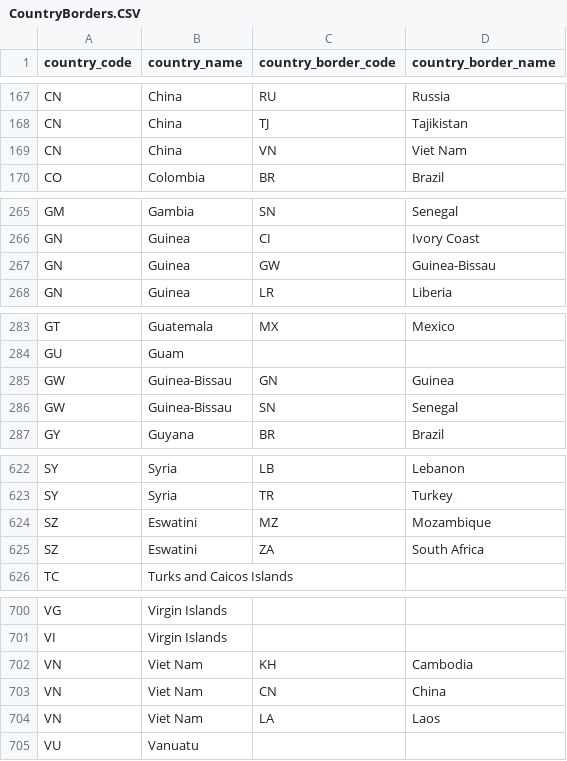
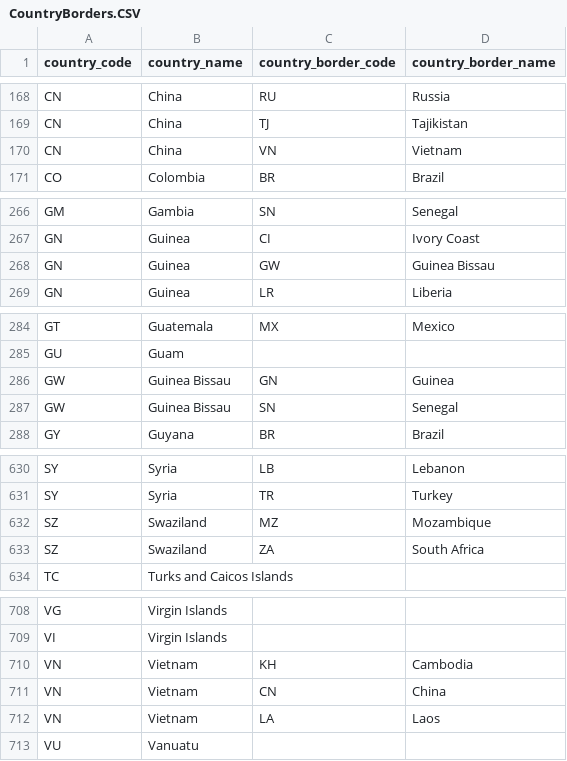
Before and after one commit to FireWall55/VirusProject, a CSV file: CountryBorders.CSV, drawn as a sheet; only a part is shown, gaps mark what is left out; the diff covers the shown part only.

```diff
--- a/CountryBorders.CSV
+++ b/CountryBorders.CSV
@@ -168,3 +169,3 @@ CN,China,RU,Russia
 CN,China,TJ,Tajikistan
-CN,China,VN,Viet Nam
+CN,China,VN,Vietnam
 CO,Colombia,BR,Brazil
@@ -266,3 +267,3 @@ GM,Gambia ,SN,Senegal
 GN,Guinea,CI,Ivory Coast
-GN,Guinea,GW,Guinea-Bissau
+GN,Guinea,GW,Guinea Bissau
 GN,Guinea,LR,Liberia
@@ -284,4 +285,4 @@ GT,Guatemala,MX,Mexico
 GU,Guam,,
-GW,Guinea-Bissau,GN,Guinea
-GW,Guinea-Bissau,SN,Senegal
+GW,Guinea Bissau,GN,Guinea
+GW,Guinea Bissau,SN,Senegal
 GY,Guyana,BR,Brazil
@@ -623,4 +631,4 @@ SY,Syria,LB,Lebanon
 SY,Syria,TR,Turkey
-SZ,Eswatini,MZ,Mozambique
-SZ,Eswatini,ZA,South Africa
+SZ,Swaziland,MZ,Mozambique
+SZ,Swaziland,ZA,South Africa
 TC,Turks and Caicos Islands,,
@@ -701,5 +709,5 @@ VG,Virgin Islands ,,
 VI,Virgin Islands ,,
-VN,Viet Nam,KH,Cambodia
-VN,Viet Nam,CN,China
-VN,Viet Nam,LA,Laos
+VN,Vietnam,KH,Cambodia
+VN,Vietnam,CN,China
+VN,Vietnam,LA,Laos
 VU,Vanuatu,,
```
Also changed, not shown: 8 added rows and 5 edited cells elsewhere in this file, popData_updated.csv, 1 other file.
